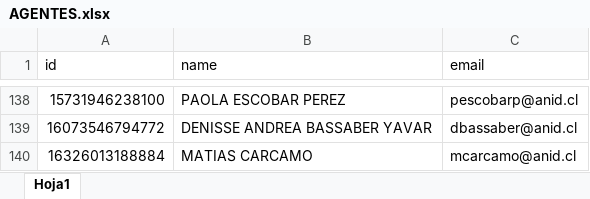
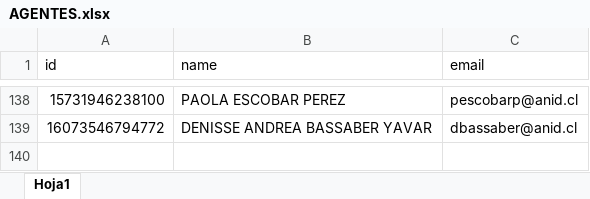
Before and after one commit to cgatanid/AppZendesk, an Excel workbook: AGENTES.xlsx, sheet Hoja1, drawn as a sheet; only a part is shown, gaps mark what is left out; values as stored, in another font and other column widths than the file's, no borders; the diff names each change by its address in the sheet, - before the commit and + after, or states it on an @@ line.

```diff
--- a/AGENTES.xlsx (sheet Hoja1)
+++ b/AGENTES.xlsx (sheet Hoja1)
-row 140: 16326013188884 | MATIAS CARCAMO | mcarcamo@anid.cl
```
Also changed, not shown: 13 other files.
